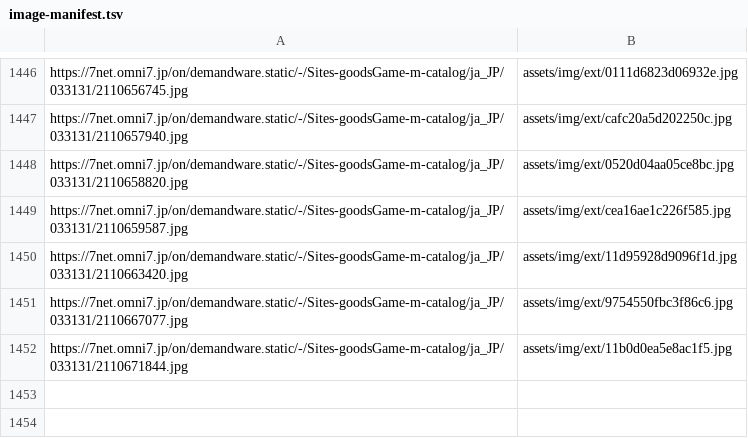
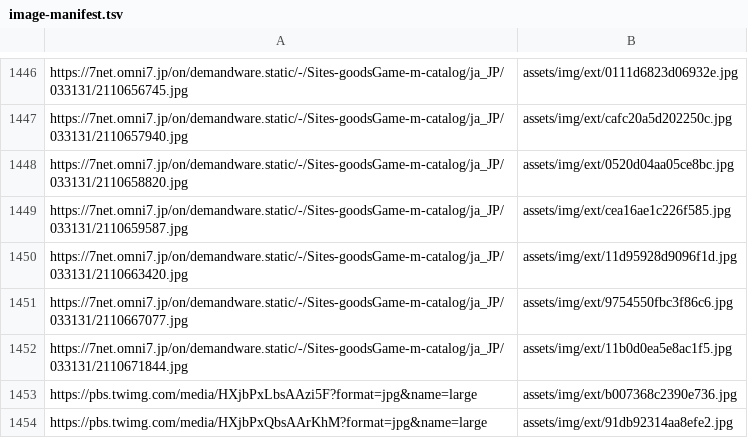
Before and after one commit to DAODAODAO-cmd/tonchan-archive, a TSV file: tools/image-manifest.tsv, drawn as a sheet; only a part is shown, gaps mark what is left out.

```diff
--- a/tools/image-manifest.tsv
+++ b/tools/image-manifest.tsv
@@ -1452 +1452,3 @@ https://7net.omni7.jp/on/demandware.static/-/Sites-goodsGame-m-catalog/ja_JP/033
 https://7net.omni7.jp/on/demandware.static/-/Sites-goodsGame-m-catalog/ja_JP/033131/2110671844.jpg	assets/img/ext/11b0d0ea5e8ac1f5.jpg
+https://pbs.twimg.com/media/HXjbPxLbsAAzi5F?format=jpg&name=large	assets/img/ext/b007368c2390e736.jpg
+https://pbs.twimg.com/media/HXjbPxQbsAArKhM?format=jpg&name=large	assets/img/ext/91db92314aa8efe2.jpg
```
Also changed, not shown: 2 other files.
